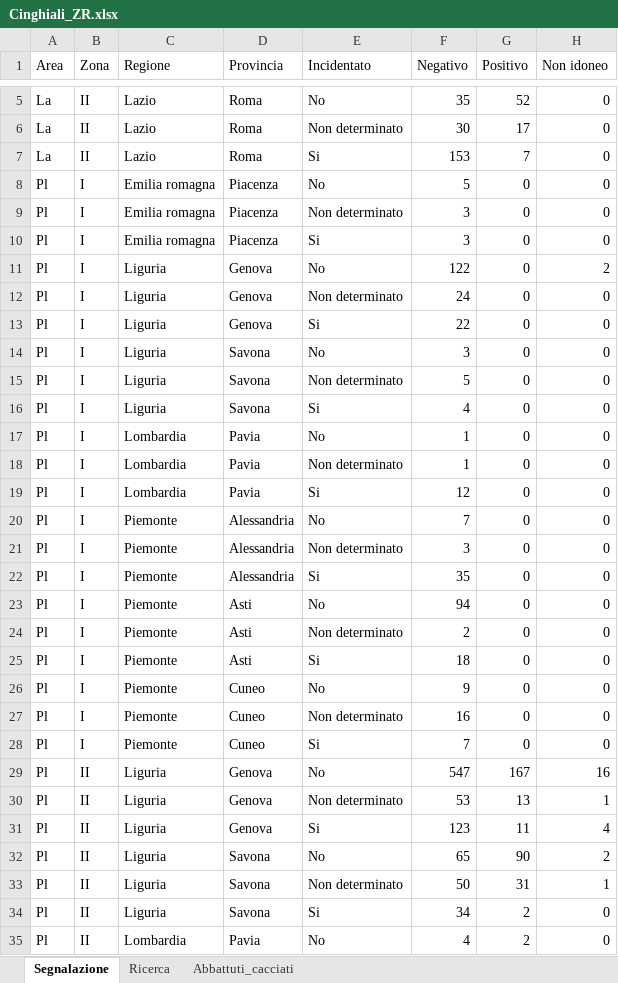
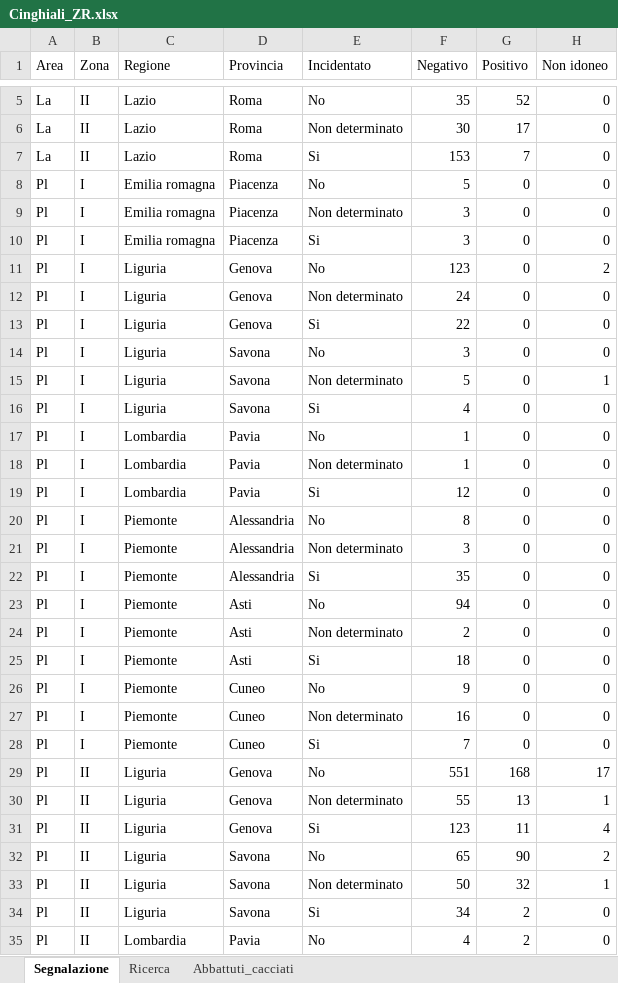
Before and after one commit to IZSAM-StatGIS/ReportPSA, an Excel workbook: Download/Cinghiali_ZR.xlsx, sheet Segnalazione, drawn as a sheet; only a part is shown, gaps mark what is left out; values as stored, in another font and other column widths than the file's, no borders; the diff names each change by its address in the sheet, - before the commit and + after, or states it on an @@ line.

```diff
--- a/Download/Cinghiali_ZR.xlsx (sheet Segnalazione)
+++ b/Download/Cinghiali_ZR.xlsx (sheet Segnalazione)
-F11 (Negativo): 122
+F11 (Negativo): 123
-H15 (Non idoneo): 0
+H15 (Non idoneo): 1
-F20 (Negativo): 7
+F20 (Negativo): 8
-F29 (Negativo): 547
+F29 (Negativo): 551
-G29 (Positivo): 167
+G29 (Positivo): 168
-H29 (Non idoneo): 16
+H29 (Non idoneo): 17
-F30 (Negativo): 53
+F30 (Negativo): 55
-G33 (Positivo): 31
+G33 (Positivo): 32
```
Also changed, not shown: sheet Abbattuti_cacciati, Download/Allevamenti_ZR.xlsx, Download/Comuni_PSA.xlsx, 39 other files.
